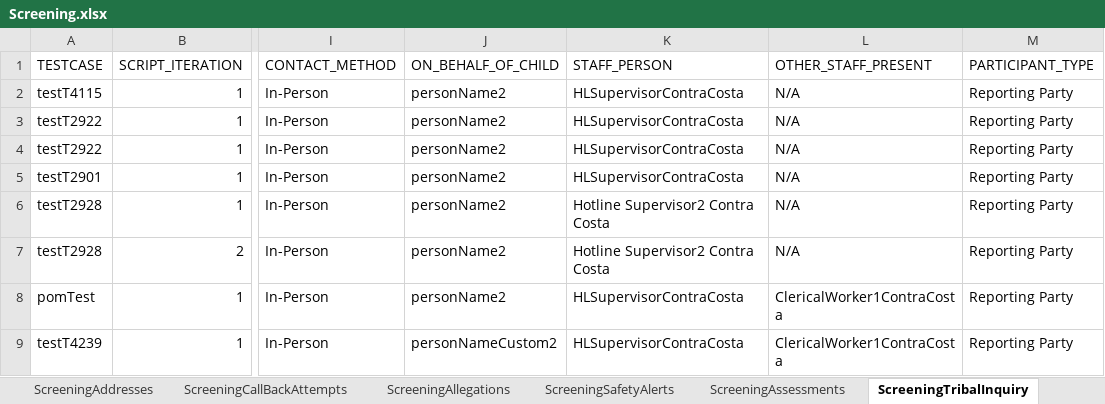
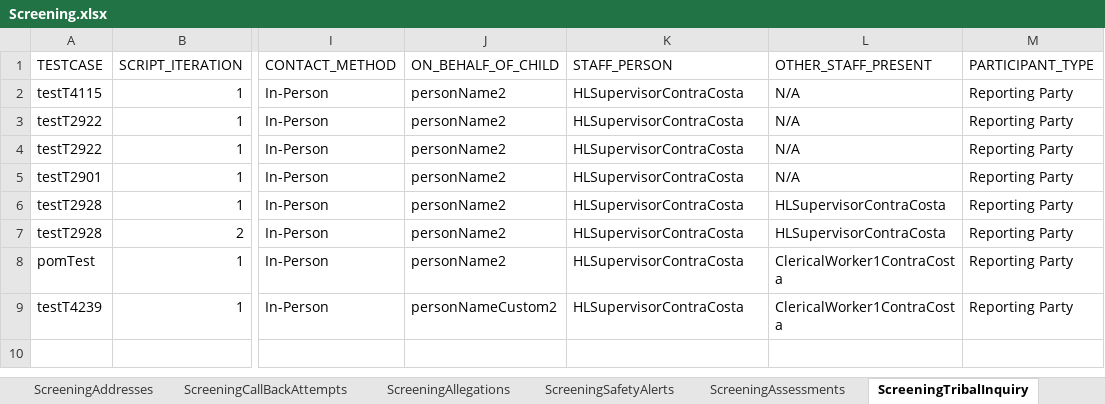
Before and after one commit to priya-singh4/POMExcelData, an Excel workbook: Screening.xlsx, sheet ScreeningTribalInquiry, drawn as a sheet; only a part is shown, gaps mark what is left out; values as stored, in another font and other column widths than the file's, no borders; the diff names each change by its address in the sheet, - before the commit and + after, or states it on an @@ line.

```diff
--- a/Screening.xlsx (sheet ScreeningTribalInquiry)
+++ b/Screening.xlsx (sheet ScreeningTribalInquiry)
-K6:K7 (STAFF_PERSON): Hotline Supervisor2 Contra Costa
+K6:K7 (STAFF_PERSON): HLSupervisorContraCosta
-L6:L7 (OTHER_STAFF_PRESENT): N/A
+L6:L7 (OTHER_STAFF_PRESENT): HLSupervisorContraCosta
```
Also changed, not shown: sheet ScreeningCallBackAttempts, sheet ScreeningERR, sheet ScreeningContactLog.
